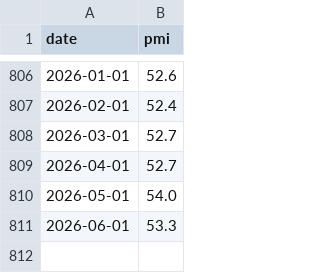
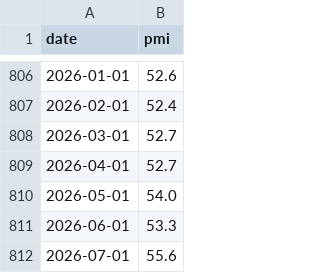
Before and after one commit to curry1004angel/business-cycle-clock, a CSV file: data/pmi_manual.csv, drawn as a sheet; only a part is shown, gaps mark what is left out; the diff names each change by its address in the sheet, - before the commit and + after, or states it on an @@ line.

```diff
--- a/data/pmi_manual.csv
+++ b/data/pmi_manual.csv
+row 812: 2026-07-01 | 55.6
```
Also changed, not shown: 3 other files.
